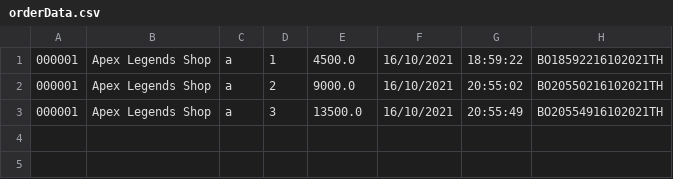
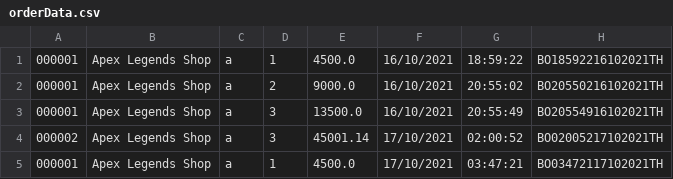
Before and after one commit to lrisia/BONK-Shop, a CSV file: data/orderData.csv, drawn as a sheet; the diff names each change by its address in the sheet, - before the commit and + after, or states it on an @@ line.

```diff
--- a/data/orderData.csv
+++ b/data/orderData.csv
+row 4: 000002 | Apex Legends Shop | a | 3 | 45001.14 | 17/10/2021 | 02:00:52 | BO02005217102021TH
+row 5: 000001 | Apex Legends Shop | a | 1 | 4500.0 | 17/10/2021 | 03:47:21 | BO03472117102021TH
```
Also changed, not shown: data/productData.csv, data/userData.csv, 21 other files.
